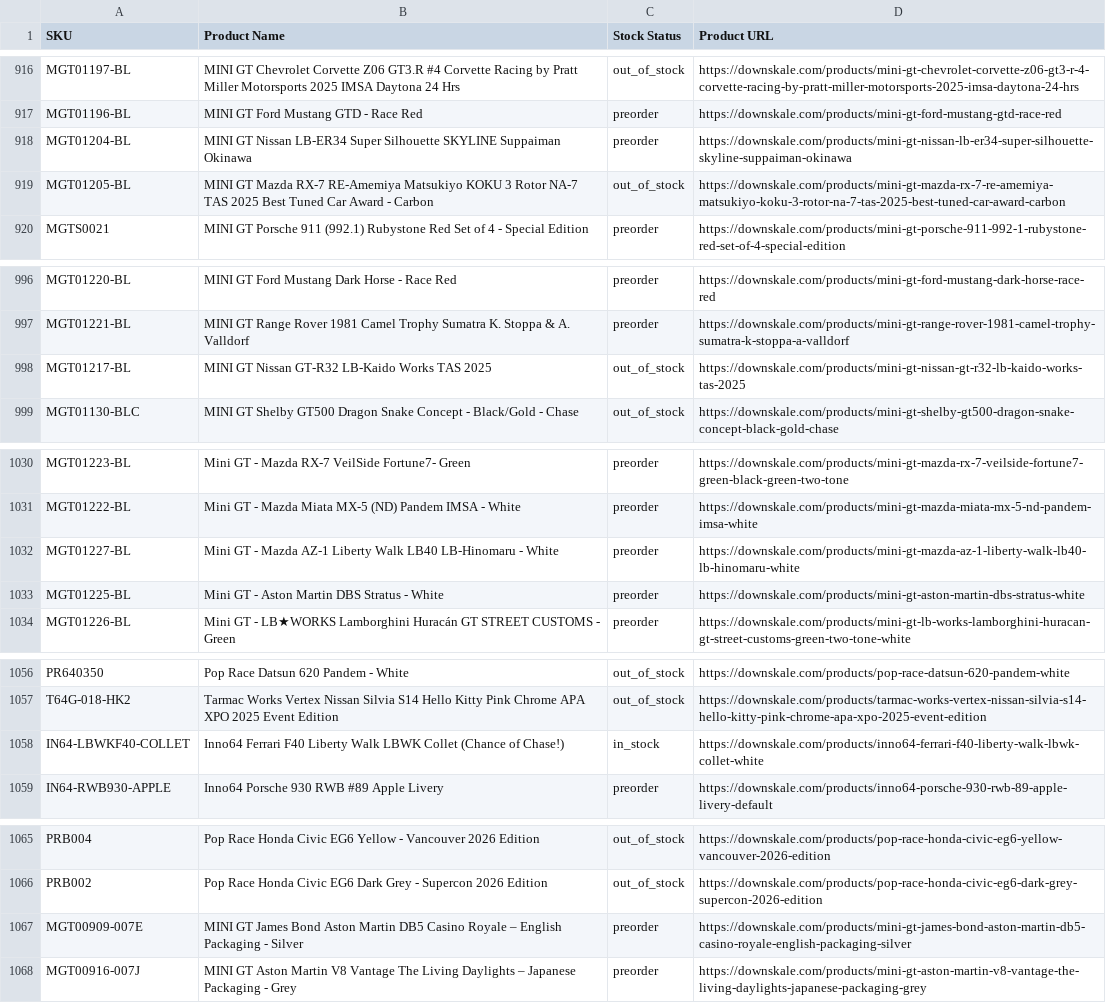
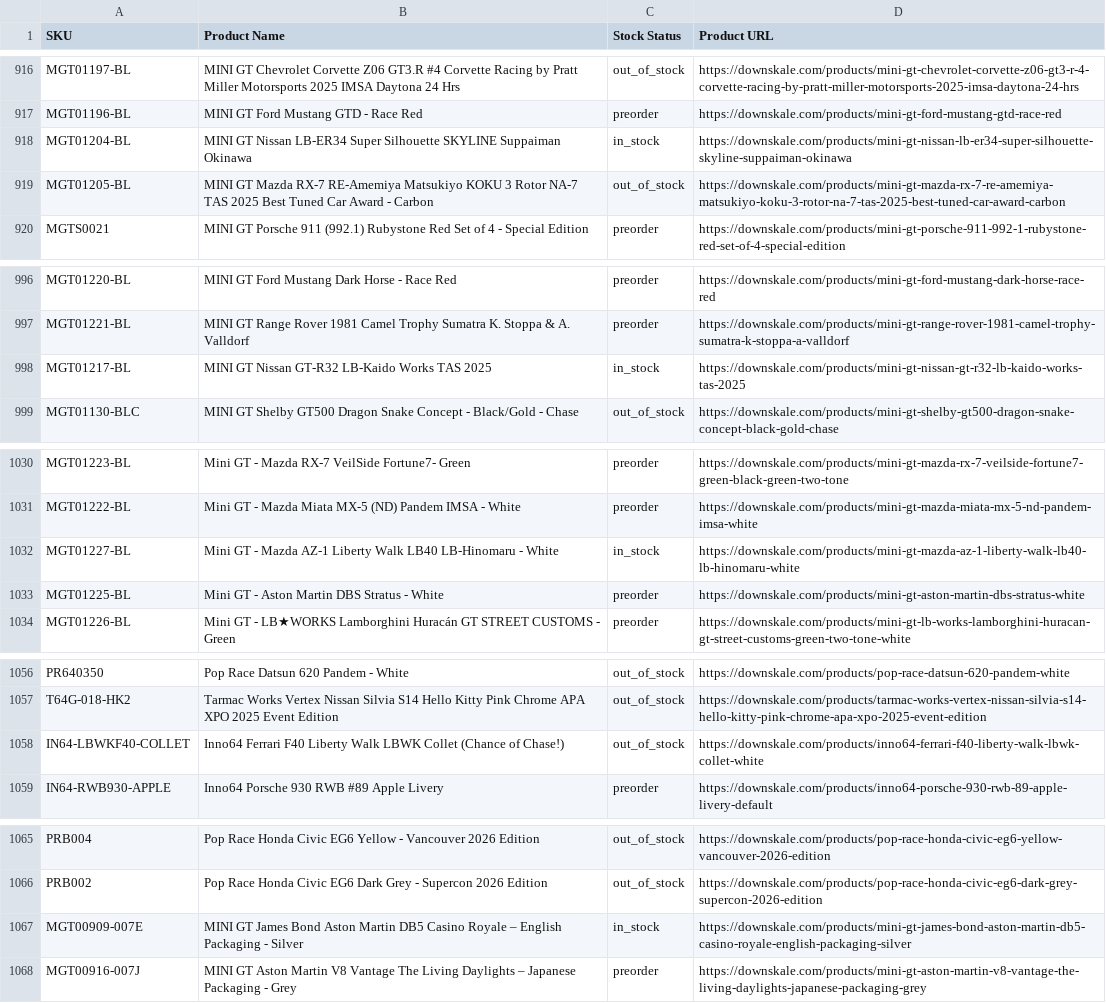
Before and after one commit to chrisboulas/downskale-inventory-feed-data, a CSV file: inventory.csv, drawn as a sheet; only a part is shown, gaps mark what is left out; the diff covers the shown part only.

```diff
--- a/inventory.csv
+++ b/inventory.csv
@@ -917,3 +917,3 @@ MGT01197-BL,MINI GT Chevrolet Corvette Z06 GT3.R #4 Corvette Racing by Pratt Mil
 MGT01196-BL,MINI GT Ford Mustang GTD - Race Red,preorder,https://downskale.com/products/mini-gt-ford-mustang-gtd-race-red
-MGT01204-BL,MINI GT Nissan LB-ER34 Super Silhouette SKYLINE Suppaiman Okinawa,preorder,https://downskale.com/products/mini-gt-nissan-lb-er34-super-silhouette-skyline-suppaiman-okinawa
+MGT01204-BL,MINI GT Nissan LB-ER34 Super Silhouette SKYLINE Suppaiman Okinawa,in_stock,https://downskale.com/products/mini-gt-nissan-lb-er34-super-silhouette-skyline-suppaiman-okinawa
 MGT01205-BL,MINI GT Mazda RX-7 RE-Amemiya Matsukiyo KOKU 3 Rotor NA-7 TAS 2025 Best Tuned Car Award - Carbon,out_of_stock,https://downskale.com/products/mini-gt-mazda-rx-7-re-amemiya-matsukiyo-koku-3-rotor-na-7-tas-2025-best-tuned-car-award-carbon
@@ -997,3 +997,3 @@ MGT01220-BL,MINI GT Ford Mustang Dark Horse - Race Red,preorder,https://downskal
 MGT01221-BL,MINI GT Range Rover 1981 Camel Trophy Sumatra K. Stoppa & A. Valldorf,preorder,https://downskale.com/products/mini-gt-range-rover-1981-camel-trophy-sumatra-k-stoppa-a-valldorf
-MGT01217-BL,MINI GT Nissan GT-R32 LB-Kaido Works TAS 2025,out_of_stock,https://downskale.com/products/mini-gt-nissan-gt-r32-lb-kaido-works-tas-2025
+MGT01217-BL,MINI GT Nissan GT-R32 LB-Kaido Works TAS 2025,in_stock,https://downskale.com/products/mini-gt-nissan-gt-r32-lb-kaido-works-tas-2025
 MGT01130-BLC,MINI GT Shelby GT500 Dragon Snake Concept - Black/Gold - Chase,out_of_stock,https://downskale.com/products/mini-gt-shelby-gt500-dragon-snake-concept-black-gold-chase
@@ -1031,3 +1031,3 @@ MGT01223-BL,Mini GT - Mazda RX-7 VeilSide Fortune7- Green,preorder,https://downs
 MGT01222-BL,Mini GT - Mazda Miata MX-5 (ND) Pandem IMSA - White,preorder,https://downskale.com/products/mini-gt-mazda-miata-mx-5-nd-pandem-imsa-white
-MGT01227-BL,Mini GT - Mazda AZ-1 Liberty Walk LB40 LB-Hinomaru - White,preorder,https://downskale.com/products/mini-gt-mazda-az-1-liberty-walk-lb40-lb-hinomaru-white
+MGT01227-BL,Mini GT - Mazda AZ-1 Liberty Walk LB40 LB-Hinomaru - White,in_stock,https://downskale.com/products/mini-gt-mazda-az-1-liberty-walk-lb40-lb-hinomaru-white
 MGT01225-BL,Mini GT - Aston Martin DBS Stratus - White,preorder,https://downskale.com/products/mini-gt-aston-martin-dbs-stratus-white
@@ -1057,3 +1057,3 @@ PR640350,Pop Race Datsun 620 Pandem - White,out_of_stock,https://downskale.com/p
 T64G-018-HK2,Tarmac Works Vertex Nissan Silvia S14 Hello Kitty Pink Chrome APA XPO 2025 Event Edition,out_of_stock,https://downskale.com/products/tarmac-works-vertex-nissan-silvia-s14-hello-kitty-pink-chrome-apa-xpo-2025-event-edition
-IN64-LBWKF40-COLLET,Inno64 Ferrari F40 Liberty Walk LBWK Collet (Chance of Chase!),in_stock,https://downskale.com/products/inno64-ferrari-f40-liberty-walk-lbwk-collet-white
+IN64-LBWKF40-COLLET,Inno64 Ferrari F40 Liberty Walk LBWK Collet (Chance of Chase!),out_of_stock,https://downskale.com/products/inno64-ferrari-f40-liberty-walk-lbwk-collet-white
 IN64-RWB930-APPLE,Inno64 Porsche 930 RWB #89 Apple Livery,preorder,https://downskale.com/products/inno64-porsche-930-rwb-89-apple-livery-default
@@ -1066,3 +1066,3 @@ PRB004,Pop Race Honda Civic EG6 Yellow - Vancouver 2026 Edition,out_of_stock,htt
 PRB002,Pop Race Honda Civic EG6 Dark Grey - Supercon 2026 Edition,out_of_stock,https://downskale.com/products/pop-race-honda-civic-eg6-dark-grey-supercon-2026-edition
-MGT00909-007E,MINI GT James Bond Aston Martin DB5 Casino Royale – English Packaging - Silver,preorder,https://downskale.com/products/mini-gt-james-bond-aston-martin-db5-casino-royale-english-packaging-silver
+MGT00909-007E,MINI GT James Bond Aston Martin DB5 Casino Royale – English Packaging - Silver,in_stock,https://downskale.com/products/mini-gt-james-bond-aston-martin-db5-casino-royale-english-packaging-silver
 MGT00916-007J,MINI GT Aston Martin V8 Vantage The Living Daylights – Japanese Packaging - Grey,preorder,https://downskale.com/products/mini-gt-aston-martin-v8-vantage-the-living-daylights-japanese-packaging-grey
```
Also changed, not shown: 1 added row and 5 edited cells elsewhere in this file.
